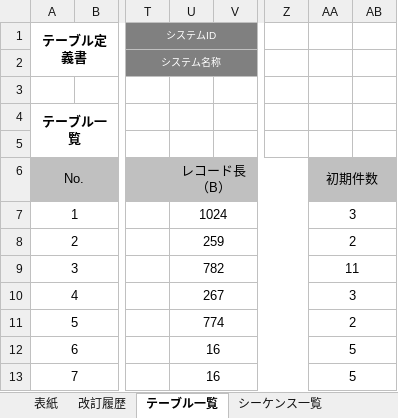
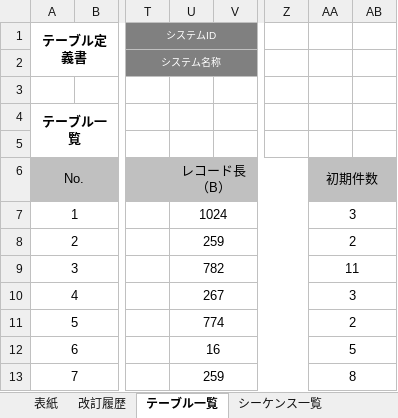
Before and after one commit to kimuradesuyo/dev, an Excel workbook: 010-外部設計/014-テーブル定義書_木村優摩.xlsx, sheet テーブル一覧, drawn as a sheet; only a part is shown, gaps mark what is left out; values as stored, in another font and other column widths than the file's, no borders; the diff names each change by its address in the sheet, - before the commit and + after, or states it on an @@ line.

```diff
--- a/010-外部設計/014-テーブル定義書_木村優摩.xlsx (sheet テーブル一覧)
+++ b/010-外部設計/014-テーブル定義書_木村優摩.xlsx (sheet テーブル一覧)
-U13: 16
+U13: 259
-AA13: 5
+AA13: 8
```
Also changed, not shown: sheet テーブル定義 (colors), sheet テーブル定義 (items), sheet 改訂履歴, sheet テーブル定義 (purchases), sheet テーブル定義 (items_in_cart), sheet 表紙, 000-要件定義/003-WBS_木村優摩.xlsx, 010-外部設計/015-ER図_木村優摩.xlsx, 22 other files.
